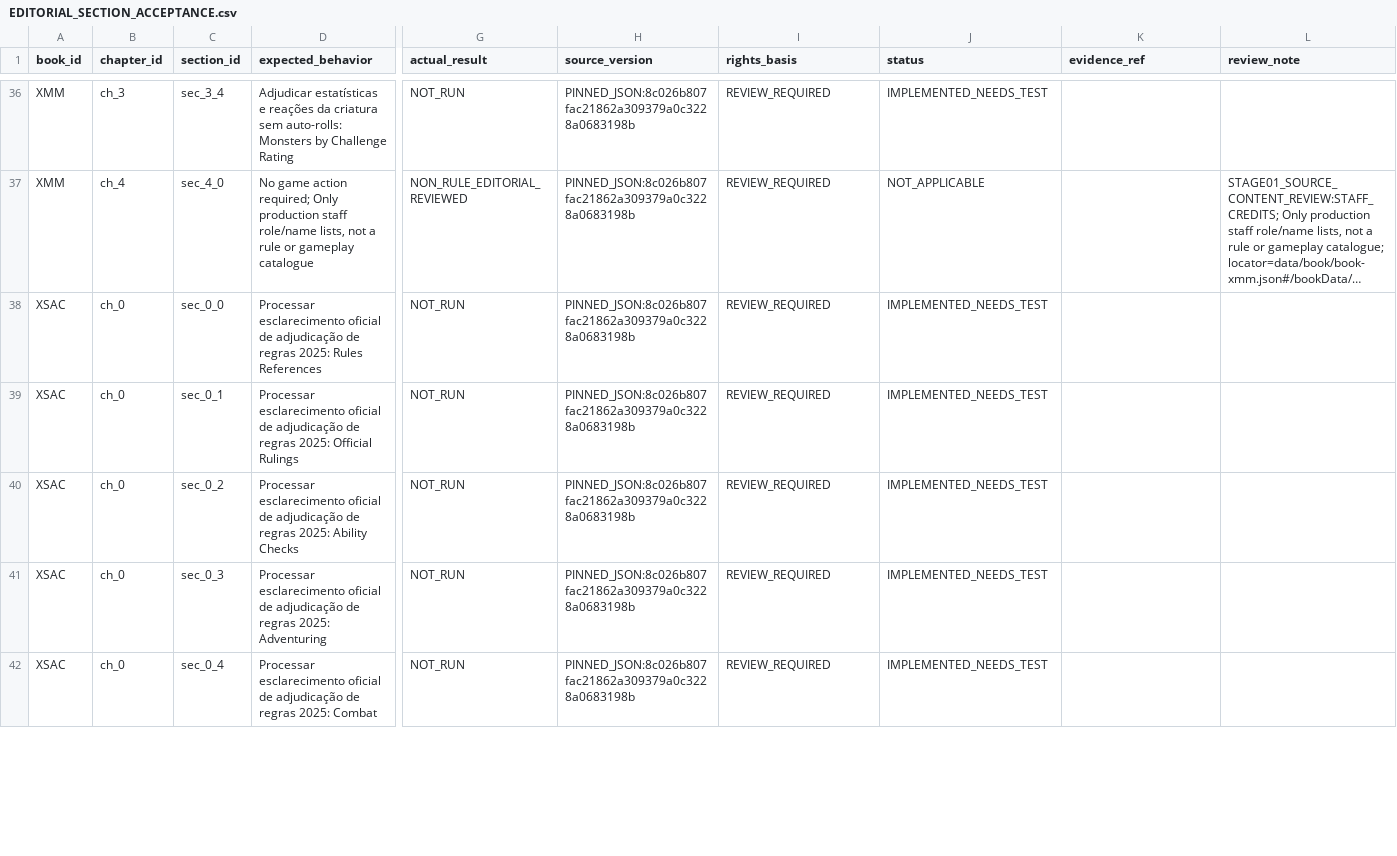
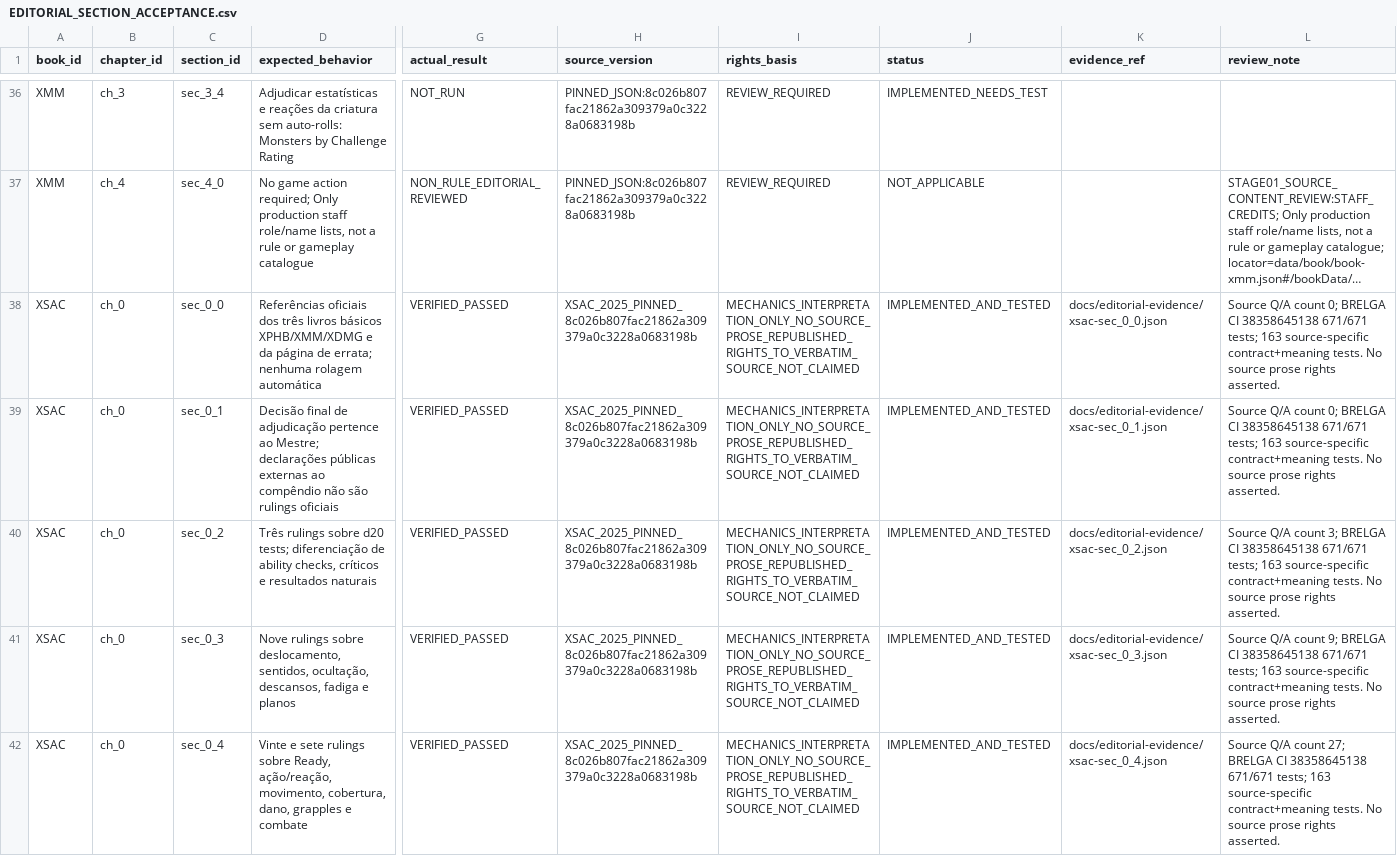
Before and after one commit to bra83/braseirobuild, a CSV file: dnd-normal/run247-mod005/docs/EDITORIAL_SECTION_ACCEPTANCE.csv, drawn as a sheet; only a part is shown, gaps mark what is left out; long unchanged cells end in …; the diff covers the shown part only; the diff names each change by its address in the sheet, - before the commit and + after, or states it on an @@ line.

Commit message:
cert(dnd xsac): archive 671-test BRELGA XML and 14 source-backed section acceptance proofs

```diff
--- a/dnd-normal/run247-mod005/docs/EDITORIAL_SECTION_ACCEPTANCE.csv
+++ b/dnd-normal/run247-mod005/docs/EDITORIAL_SECTION_ACCEPTANCE.csv
-D38 (expected_behavior): Processar esclarecimento oficial de adjudicação de regras 2025: Rules References
+D38 (expected_behavior): Referências oficiais dos três livros básicos XPHB/XMM/XDMG e da página de errata; nenhuma rolagem automática
-G38:G42 (actual_result): NOT_RUN
+G38:G42 (actual_result): VERIFIED_PASSED
-H38:H42 (source_version): PINNED_JSON:8c026b807fac21862a309379a0c3228a0683198b
+H38:H42 (source_version): XSAC_2025_PINNED_8c026b807fac21862a309379a0c3228a0683198b
-I38:I42 (rights_basis): REVIEW_REQUIRED
+I38:I42 (rights_basis): MECHANICS_INTERPRETATION_ONLY_NO_SOURCE_PROSE_REPUBLISHED_RIGHTS_TO_VERBATIM_SOURCE_NOT_CLAIMED
-J38:J42 (status): IMPLEMENTED_NEEDS_TEST
+J38:J42 (status): IMPLEMENTED_AND_TESTED
-K38 (evidence_ref): (empty)
+K38 (evidence_ref): docs/editorial-evidence/xsac-sec_0_0.json
-L38:L39 (review_note): (empty)
+L38:L39 (review_note): Source Q/A count 0; BRELGA CI 38358645138 671/671 tests; 163 source-specific contract+meaning tests. No source prose rights asserted.
-D39 (expected_behavior): Processar esclarecimento oficial de adjudicação de regras 2025: Official Rulings
+D39 (expected_behavior): Decisão final de adjudicação pertence ao Mestre; declarações públicas externas ao compêndio não são rulings oficiais
-K39 (evidence_ref): (empty)
+K39 (evidence_ref): docs/editorial-evidence/xsac-sec_0_1.json
-D40 (expected_behavior): Processar esclarecimento oficial de adjudicação de regras 2025: Ability Checks
+D40 (expected_behavior): Três rulings sobre d20 tests; diferenciação de ability checks, críticos e resultados naturais
-K40 (evidence_ref): (empty)
+K40 (evidence_ref): docs/editorial-evidence/xsac-sec_0_2.json
-L40 (review_note): (empty)
+L40 (review_note): Source Q/A count 3; BRELGA CI 38358645138 671/671 tests; 163 source-specific contract+meaning tests. No source prose rights asserted.
-D41 (expected_behavior): Processar esclarecimento oficial de adjudicação de regras 2025: Adventuring
+D41 (expected_behavior): Nove rulings sobre deslocamento, sentidos, ocultação, descansos, fadiga e planos
-K41 (evidence_ref): (empty)
+K41 (evidence_ref): docs/editorial-evidence/xsac-sec_0_3.json
-L41 (review_note): (empty)
+L41 (review_note): Source Q/A count 9; BRELGA CI 38358645138 671/671 tests; 163 source-specific contract+meaning tests. No source prose rights asserted.
-D42 (expected_behavior): Processar esclarecimento oficial de adjudicação de regras 2025: Combat
+D42 (expected_behavior): Vinte e sete rulings sobre Ready, ação/reação, movimento, cobertura, dano, grapples e combate
-K42 (evidence_ref): (empty)
+K42 (evidence_ref): docs/editorial-evidence/xsac-sec_0_4.json
-L42 (review_note): (empty)
+L42 (review_note): Source Q/A count 27; BRELGA CI 38358645138 671/671 tests; 163 source-specific contract+meaning tests. No source prose rights asserted.
```
Also changed, not shown: 63 edited cells elsewhere in this file, dnd-normal/run247-mod005/docs/PLANO_MESTRE_MATRIZ_10_LIVROS_SECOES.csv, 19 other files.
